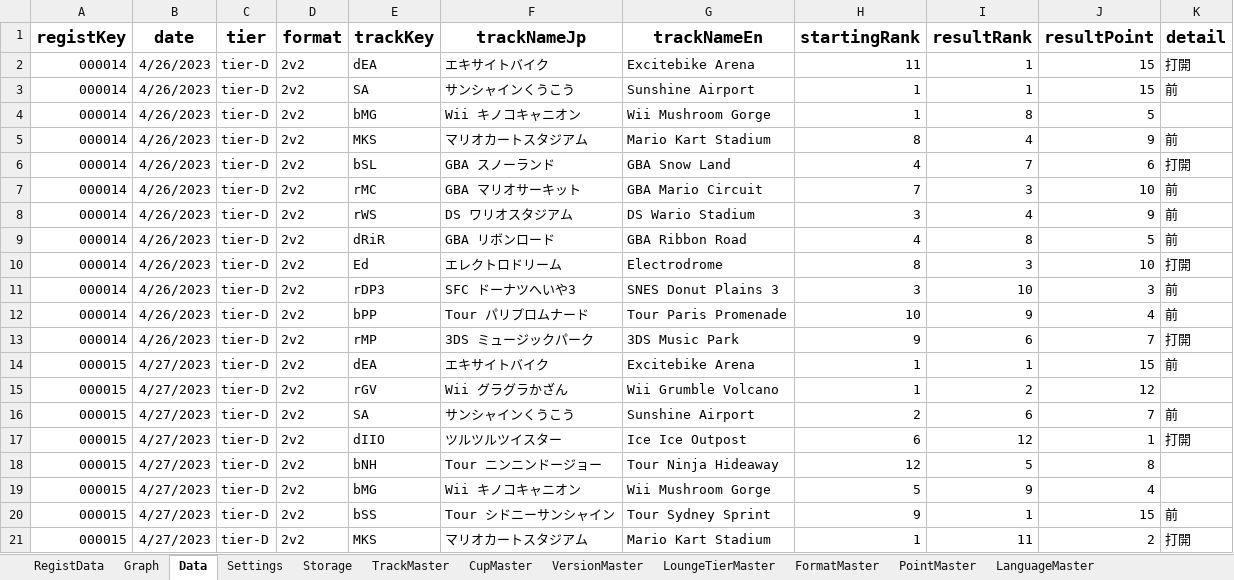
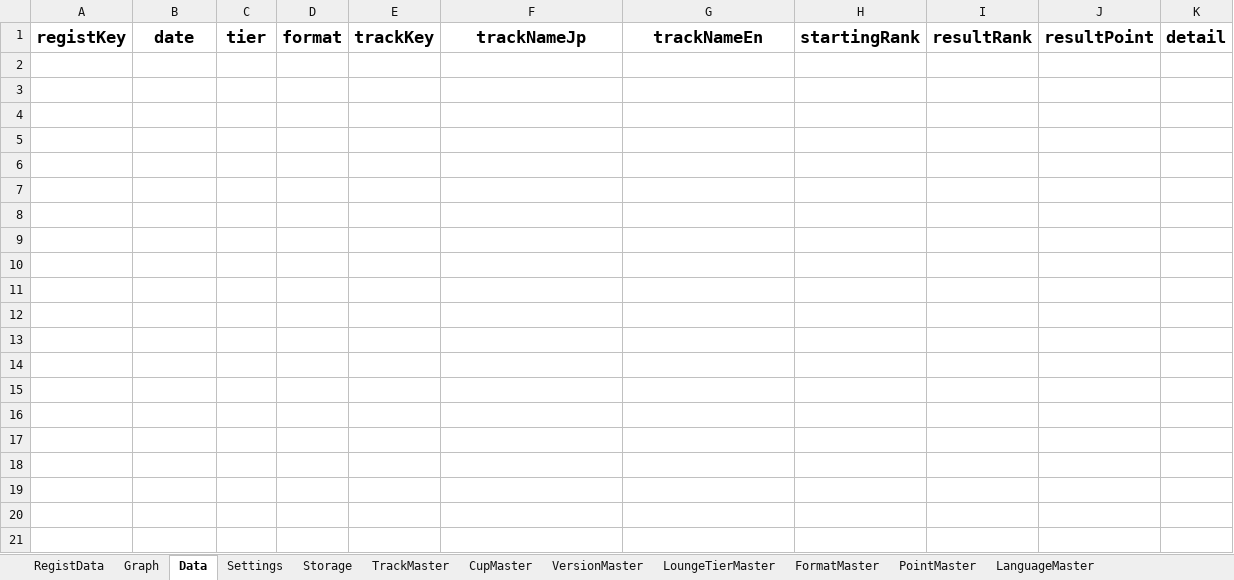
Before and after one commit to usui324/MK8DX_track_db_02, an Excel workbook: trackDB.xlsm, sheet Data, drawn as a sheet; only a part is shown; values as stored, in another font and other column widths than the file's, no borders; charts and pictures and table styles not drawn; the diff covers the shown part only; the diff names each change by its address in the sheet, - before the commit and + after, or states it on an @@ line.

Commit message:
開発用データの削除とUIの調整

```diff
--- a/trackDB.xlsm (sheet Data)
+++ b/trackDB.xlsm (sheet Data)
-row 2: 000014 | 4/26/2023 | tier-D | 2v2 | dEA | エキサイトバイク | Excitebike Arena | 11 | 1 | 15 | 打開
-row 3: 000014 | 4/26/2023 | tier-D | 2v2 | SA | サンシャインくうこう | Sunshine Airport | 1 | 1 | 15 | 前
-row 4: 000014 | 4/26/2023 | tier-D | 2v2 | bMG | Wii キノコキャニオン | Wii Mushroom Gorge | 1 | 8 | 5
-row 5: 000014 | 4/26/2023 | tier-D | 2v2 | MKS | マリオカートスタジアム | Mario Kart Stadium | 8 | 4 | 9 | 前
-row 6: 000014 | 4/26/2023 | tier-D | 2v2 | bSL | GBA スノーランド | GBA Snow Land | 4 | 7 | 6 | 打開
-row 7: 000014 | 4/26/2023 | tier-D | 2v2 | rMC | GBA マリオサーキット | GBA Mario Circuit | 7 | 3 | 10 | 前
-row 8: 000014 | 4/26/2023 | tier-D | 2v2 | rWS | DS ワリオスタジアム | DS Wario Stadium | 3 | 4 | 9 | 前
-row 9: 000014 | 4/26/2023 | tier-D | 2v2 | dRiR | GBA リボンロード | GBA Ribbon Road | 4 | 8 | 5 | 前
-row 10: 000014 | 4/26/2023 | tier-D | 2v2 | Ed | エレクトロドリーム | Electrodrome | 8 | 3 | 10 | 打開
-row 11: 000014 | 4/26/2023 | tier-D | 2v2 | rDP3 | SFC ドーナツへいや3 | SNES Donut Plains 3 | 3 | 10 | 3 | 前
-row 12: 000014 | 4/26/2023 | tier-D | 2v2 | bPP | Tour パリプロムナード | Tour Paris Promenade | 10 | 9 | 4 | 前
-row 13: 000014 | 4/26/2023 | tier-D | 2v2 | rMP | 3DS ミュージックパーク | 3DS Music Park | 9 | 6 | 7 | 打開
-row 14: 000015 | 4/27/2023 | tier-D | 2v2 | dEA | エキサイトバイク | Excitebike Arena | 1 | 1 | 15 | 前
-row 15: 000015 | 4/27/2023 | tier-D | 2v2 | rGV | Wii グラグラかざん | Wii Grumble Volcano | 1 | 2 | 12
-row 16: 000015 | 4/27/2023 | tier-D | 2v2 | SA | サンシャインくうこう | Sunshine Airport | 2 | 6 | 7 | 前
-row 17: 000015 | 4/27/2023 | tier-D | 2v2 | dIIO | ツルツルツイスター | Ice Ice Outpost | 6 | 12 | 1 | 打開
-row 18: 000015 | 4/27/2023 | tier-D | 2v2 | bNH | Tour ニンニンドージョー | Tour Ninja Hideaway | 12 | 5 | 8
-row 19: 000015 | 4/27/2023 | tier-D | 2v2 | bMG | Wii キノコキャニオン | Wii Mushroom Gorge | 5 | 9 | 4
-row 20: 000015 | 4/27/2023 | tier-D | 2v2 | bSS | Tour シドニーサンシャイン | Tour Sydney Sprint | 9 | 1 | 15 | 前
-row 21: 000015 | 4/27/2023 | tier-D | 2v2 | MKS | マリオカートスタジアム | Mario Kart Stadium | 1 | 11 | 2 | 打開
```
Also changed, not shown: 112 removed rows elsewhere in this sheet, sheet Graph, charts or pictures.
